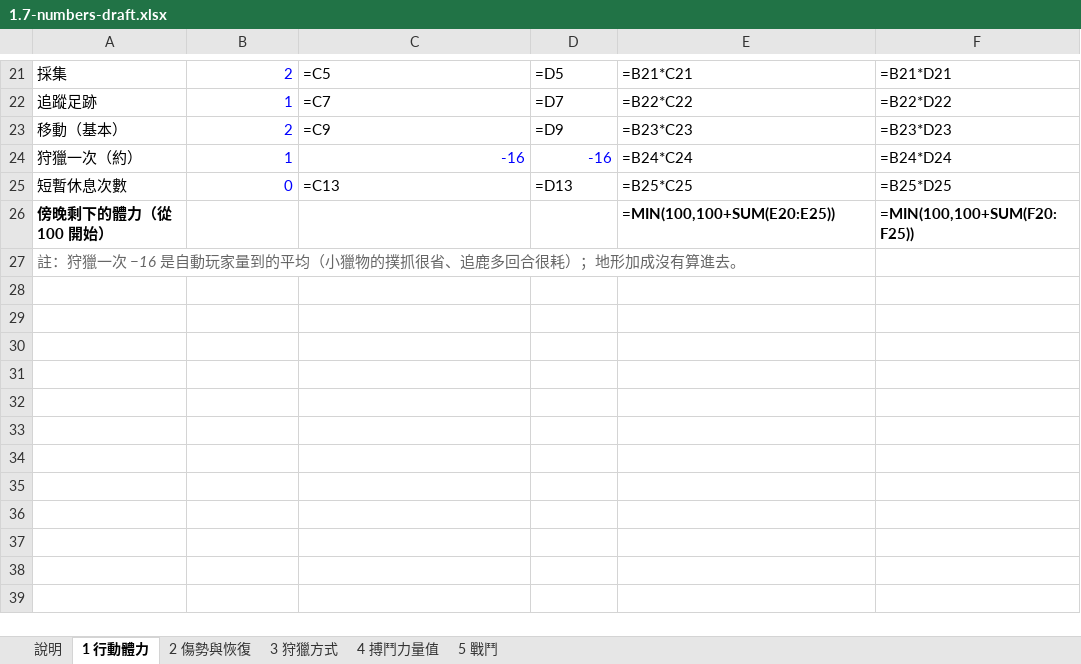
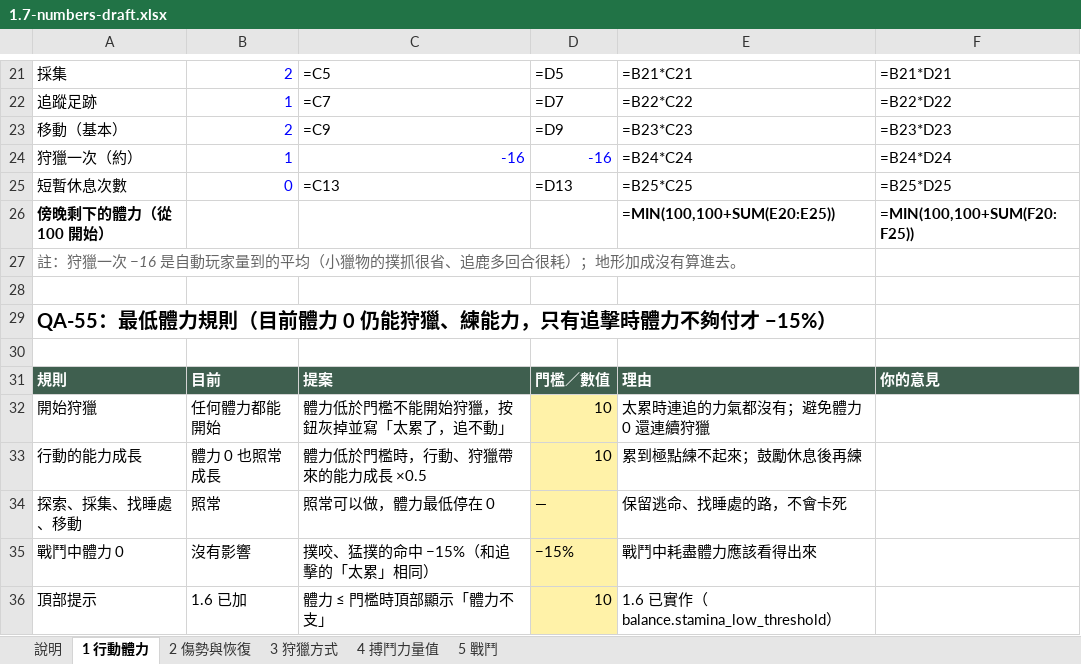
Before and after one commit to gigd123/wolf-life, an Excel workbook: docs/proposals/1.7-numbers-draft.xlsx, sheet 1 行動體力, drawn as a sheet; only a part is shown, gaps mark what is left out; values as stored, in another font and other column widths than the file's, no borders; formulas without a stored value are shown as written; the diff names each change by its address in the sheet, - before the commit and + after, or states it on an @@ line.

```diff
--- a/docs/proposals/1.7-numbers-draft.xlsx (sheet 1 行動體力)
+++ b/docs/proposals/1.7-numbers-draft.xlsx (sheet 1 行動體力)
+row 28: (empty)
+row 29: QA-55：最低體力規則（目前體力 0 仍能狩獵、練能力，只有追擊時體力不夠付才 −15%）
+row 30: (empty)
+row 31: 規則 | 目前 | 提案 | 門檻／數值 | 理由 | 你的意見
+row 32: 開始狩獵 | 任何體力都能開始 | 體力低於門檻不能開始狩獵，按鈕灰掉並寫「太累了，追不動」 | 10 | 太累時連追的力氣都沒有；避免體力 0 還連續狩獵
+row 33: 行動的能力成長 | 體力 0 也照常成長 | 體力低於門檻時，行動、狩獵帶來的能力成長 ×0.5 | 10 | 累到極點練不起來；鼓勵休息後再練
+row 34: 探索、採集、找睡處、移動 | 照常 | 照常可以做，體力最低停在 0 | — | 保留逃命、找睡處的路，不會卡死
+row 35: 戰鬥中體力 0 | 沒有影響 | 撲咬、猛撲的命中 −15%（和追擊的「太累」相同） | −15% | 戰鬥中耗盡體力應該看得出來
+row 36: 頂部提示 | 1.6 已加 | 體力 ≤ 門檻時頂部顯示「體力不支」 | 10 | 1.6 已實作（balance.stamina_low_threshold）
```
Also changed, not shown: 1 other file.
